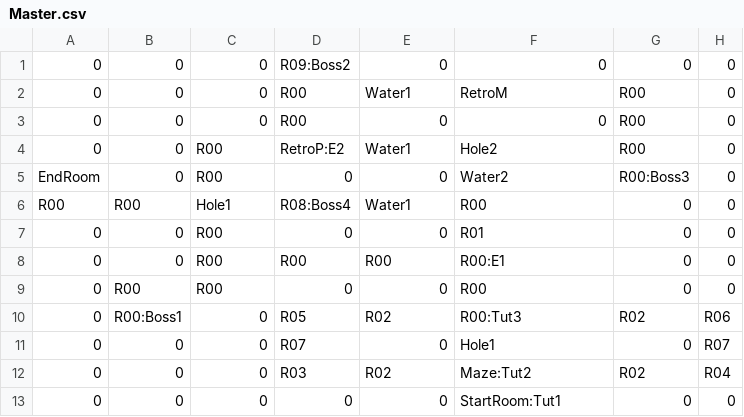
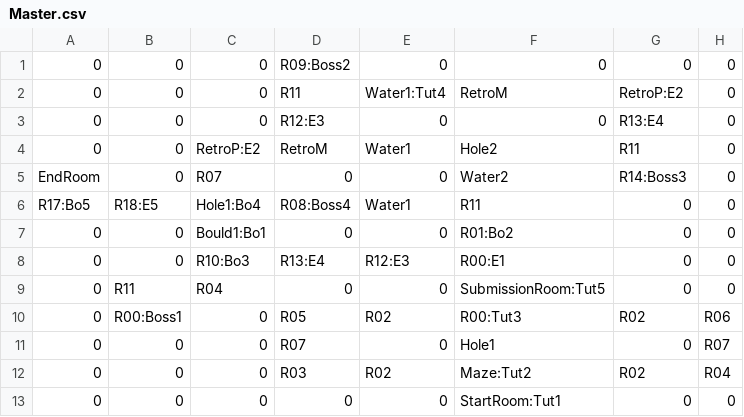
Before and after one commit to JustinDao/Escape, a CSV file: Escape/Content/Master.csv, drawn as a sheet.

```diff
--- a/Escape/Content/Master.csv
+++ b/Escape/Content/Master.csv
@@ -1,10 +1,10 @@
 0,0,0,R09:Boss2,0,0,0,0
-0,0,0,R00,Water1,RetroM,R00,0
-0,0,0,R00,0,0,R00,0
-0,0,R00,RetroP:E2,Water1,Hole2,R00,0
-EndRoom,0,R00,0,0,Water2,R00:Boss3,0
-R00,R00,Hole1,R08:Boss4,Water1,R00,0,0
-0,0,R00,0,0,R01,0,0
-0,0,R00,R00,R00,R00:E1,0,0
-0,R00,R00,0,0,R00,0,0
+0,0,0,R11,Water1:Tut4,RetroM,RetroP:E2,0
+0,0,0,R12:E3,0,0,R13:E4,0
+0,0,RetroP:E2,RetroM,Water1,Hole2,R11,0
+EndRoom,0,R07,0,0,Water2,R14:Boss3,0
+R17:Bo5,R18:E5,Hole1:Bo4,R08:Boss4,Water1,R11,0,0
+0,0,Bould1:Bo1,0,0,R01:Bo2,0,0
+0,0,R10:Bo3,R13:E4,R12:E3,R00:E1,0,0
+0,R11,R04,0,0,SubmissionRoom:Tut5,0,0
 0,R00:Boss1,0,R05,R02,R00:Tut3,R02,R06
```
Also changed, not shown: 18 other files.
